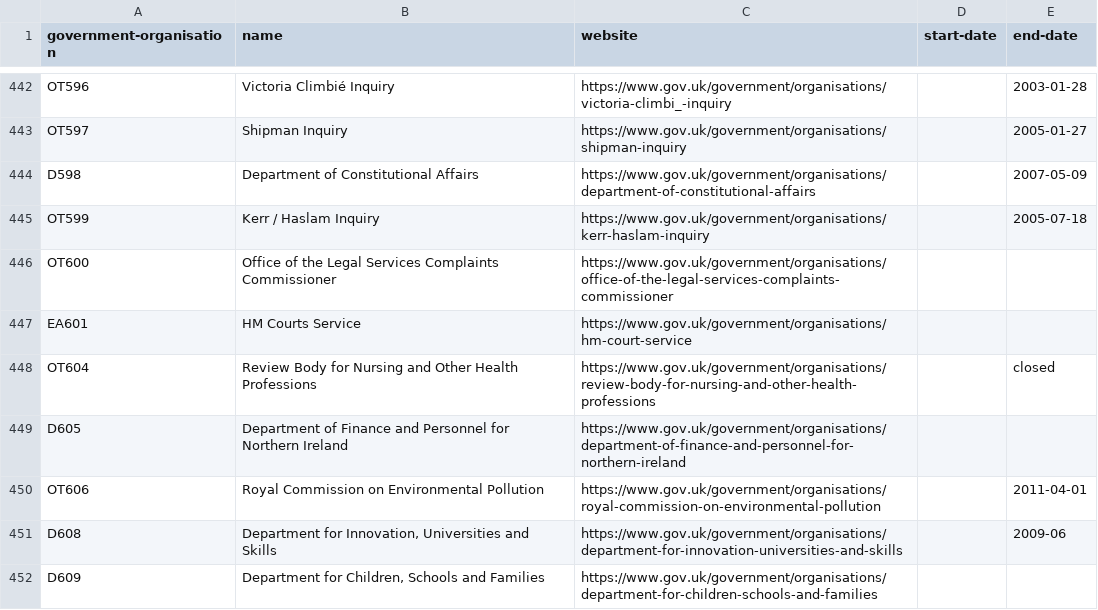
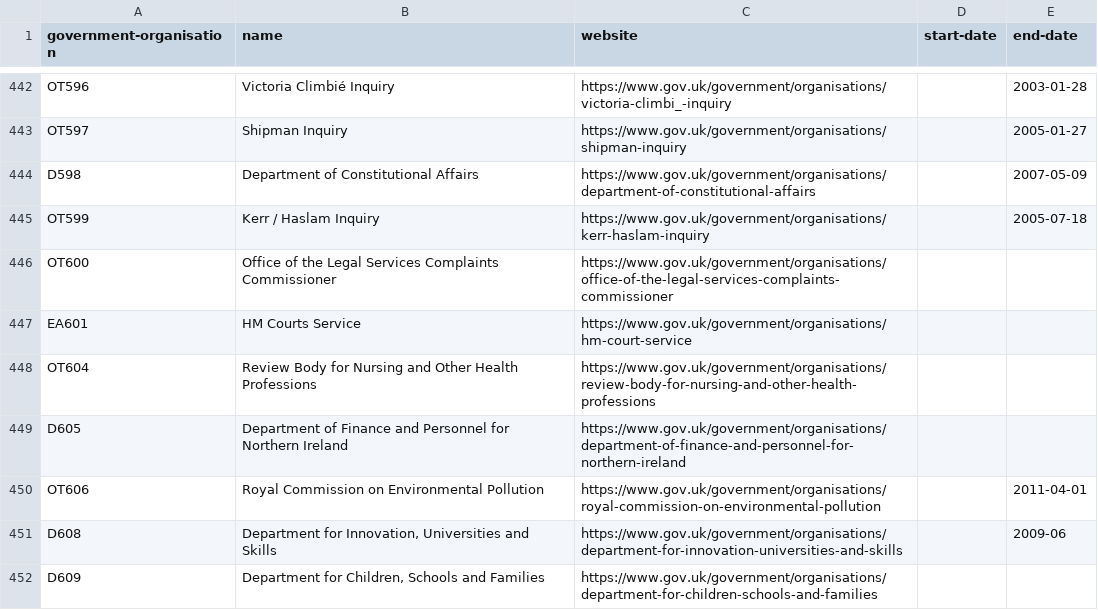
Before and after one commit to openregister/government-organisation-data, a TSV file: data/government-organisation/government-organisation.tsv, drawn as a sheet; only a part is shown, gaps mark what is left out; the diff covers the shown part only.

Commit message:
Removed date values of 'closed'

```diff
--- a/data/government-organisation/government-organisation.tsv
+++ b/data/government-organisation/government-organisation.tsv
@@ -447,3 +447,3 @@ OT600	Office of the Legal Services Complaints Commissioner	https://www.gov.uk/go
 EA601	HM Courts Service	https://www.gov.uk/government/organisations/hm-court-service		
-OT604	Review Body for Nursing and Other Health Professions	https://www.gov.uk/government/organisations/review-body-for-nursing-and-other-health-professions		closed
+OT604	Review Body for Nursing and Other Health Professions	https://www.gov.uk/government/organisations/review-body-for-nursing-and-other-health-professions		
 D605	Department of Finance and Personnel for Northern Ireland	https://www.gov.uk/government/organisations/department-of-finance-and-personnel-for-northern-ireland		
```
Also changed, not shown: 27 edited cells elsewhere in this file, 1 other file.
